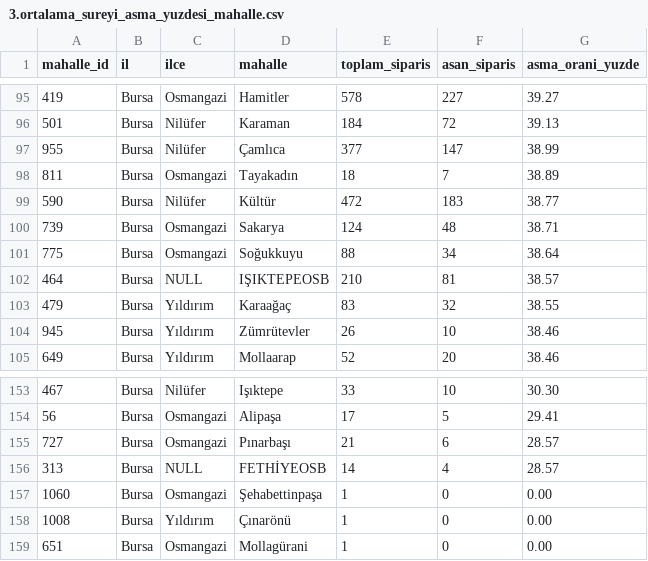
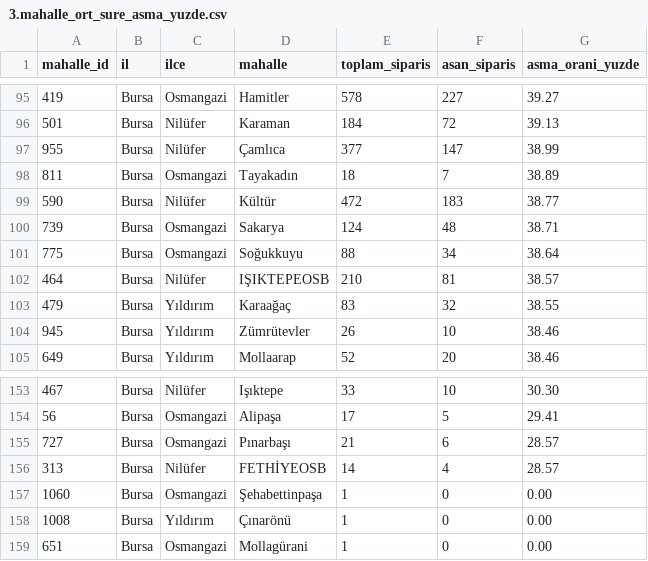
Before and after one commit to kcanerdem/getir_case_study, a CSV file: outputs/3.mahalle_ort_sure_asma_yuzde.csv (was outputs/3.ortalama_sureyi_asma_yuzdesi_mahalle.csv), drawn as a sheet; only a part is shown, gaps mark what is left out.

```diff
--- a/outputs/3.ortalama_sureyi_asma_yuzdesi_mahalle.csv
+++ b/outputs/3.mahalle_ort_sure_asma_yuzde.csv
@@ -101,3 +101,3 @@
 775,"Bursa","Osmangazi","Soğukkuyu","88","34","38.64"
-464,"Bursa",NULL,"IŞIKTEPEOSB","210","81","38.57"
+464,"Bursa","Nilüfer","IŞIKTEPEOSB","210","81","38.57"
 479,"Bursa","Yıldırım","Karaağaç","83","32","38.55"
@@ -155,3 +155,3 @@
 727,"Bursa","Osmangazi","Pınarbaşı","21","6","28.57"
-313,"Bursa",NULL,"FETHİYEOSB","14","4","28.57"
+313,"Bursa","Nilüfer","FETHİYEOSB","14","4","28.57"
 1060,"Bursa","Osmangazi","Şehabettinpaşa","1","0","0.00"
```
Also changed, not shown: outputs/1.mahalle_temel_kpi.csv, outputs/2.mahalle_sla_p80p95.csv.
